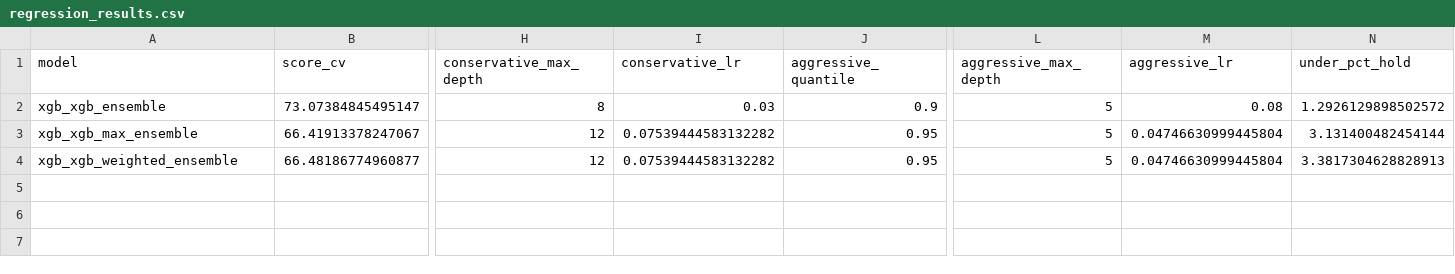
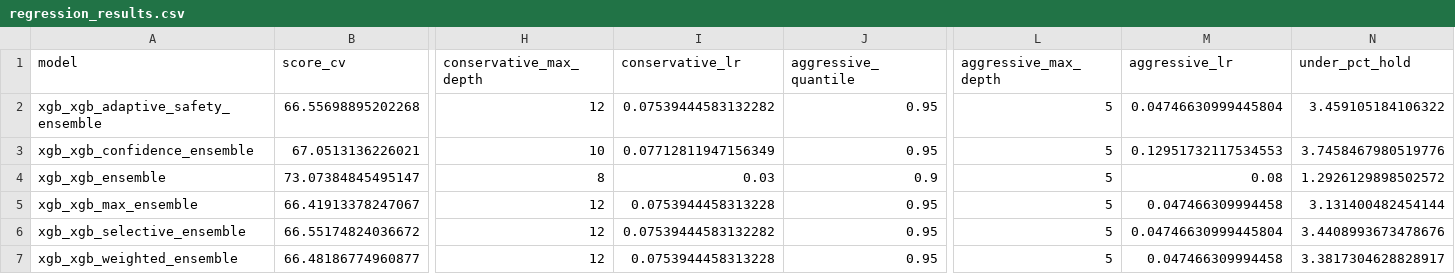
Before and after one commit to Zmart64/SAPResourceOptimizer, a CSV file: artifacts/experiments/regression_results.csv, drawn as a sheet; only a part is shown, gaps mark what is left out; addresses are those after the commit; rows hold the shown columns only; the diff names each change by its address in the sheet, - before the commit and + after, or states it on an @@ line.

```diff
--- a/artifacts/experiments/regression_results.csv
+++ b/artifacts/experiments/regression_results.csv
+row 2: xgb_xgb_adaptive_safety_ensemble | 66.55698895202268 | 12 | 0.07539444583132282 | 0.95 | 5 | 0.04746630999445804 | 3.459105184106322
+row 3: xgb_xgb_confidence_ensemble | 67.0513136226021 | 10 | 0.07712811947156349 | 0.95 | 5 | 0.12951732117534553 | 3.7458467980519776
-I5 (conservative_lr): 0.07539444583132282
+I5 (conservative_lr): 0.0753944458313228
-M5 (aggressive_lr): 0.04746630999445804
+M5 (aggressive_lr): 0.047466309994458
+row 6: xgb_xgb_selective_ensemble | 66.55174824036672 | 12 | 0.07539444583132282 | 0.95 | 5 | 0.04746630999445804 | 3.4408993673478676
-I7 (conservative_lr): 0.07539444583132282
+I7 (conservative_lr): 0.0753944458313228
-M7 (aggressive_lr): 0.04746630999445804
+M7 (aggressive_lr): 0.047466309994458
-N7 (under_pct_hold): 3.3817304628828913
+N7 (under_pct_hold): 3.3817304628828917
```
Also changed, not shown: artifacts/experiments/allocation_summary_report.csv, 2 other files.
